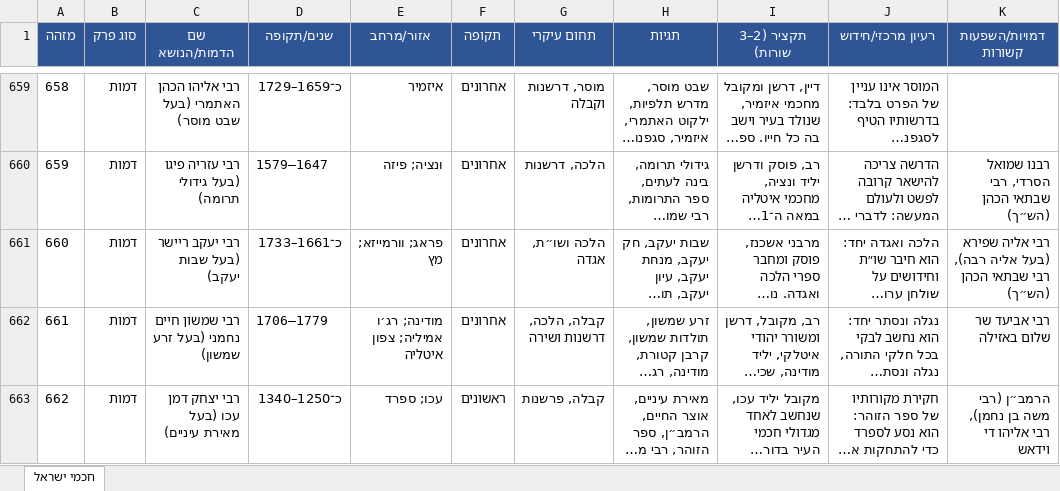
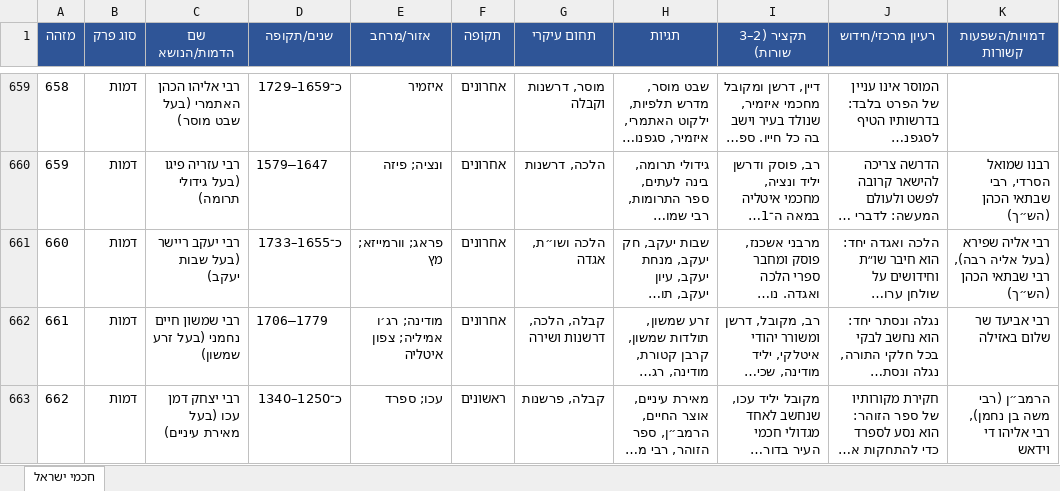
Before and after one commit to avrahamgshtein-rgb/ozar-chachamim, an Excel workbook: data/חכמי_ישראל.xlsx, sheet חכמי ישראל, drawn as a sheet; only a part is shown, gaps mark what is left out; long unchanged cells end in …; values as stored, in another font and other column widths than the file's, no borders; the diff names each change by its address in the sheet, - before the commit and + after, or states it on an @@ line.

```diff
--- a/data/חכמי_ישראל.xlsx (sheet חכמי ישראל)
+++ b/data/חכמי_ישראל.xlsx (sheet חכמי ישראל)
-D661 (שנים/תקופה): כ־1661–1733
+D661 (שנים/תקופה): כ־1655–1733
```
Also changed, not shown: 5 other files.
